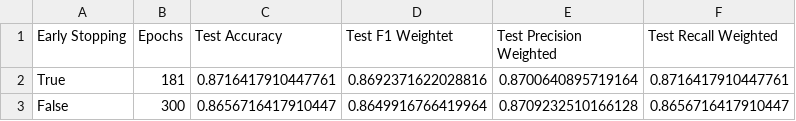
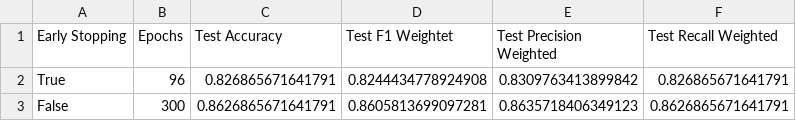
Before and after one commit to elloa/jis-2023, a CSV file: evaluations/extended-validation/bracol/metrics_bracol.csv, drawn as a sheet.

Commit message:
Extended validation cnn evaluations

```diff
--- a/evaluations/extended-validation/bracol/metrics_bracol.csv
+++ b/evaluations/extended-validation/bracol/metrics_bracol.csv
@@ -1,3 +1,3 @@
 Early Stopping,Epochs,Test Accuracy,Test F1 Weightet,Test Precision Weighted,Test Recall Weighted
-True,181,0.8716417910447761,0.8692371622028816,0.8700640895719164,0.8716417910447761
-False,300,0.8656716417910447,0.8649916766419964,0.8709232510166128,0.8656716417910447
+True,96,0.826865671641791,0.8244434778924908,0.8309763413899842,0.826865671641791
+False,300,0.8626865671641791,0.8605813699097281,0.8635718406349123,0.8626865671641791
```
Also changed, not shown: evaluations/extended-validation/rocole/metrics_rocole.csv, 16 other files.
